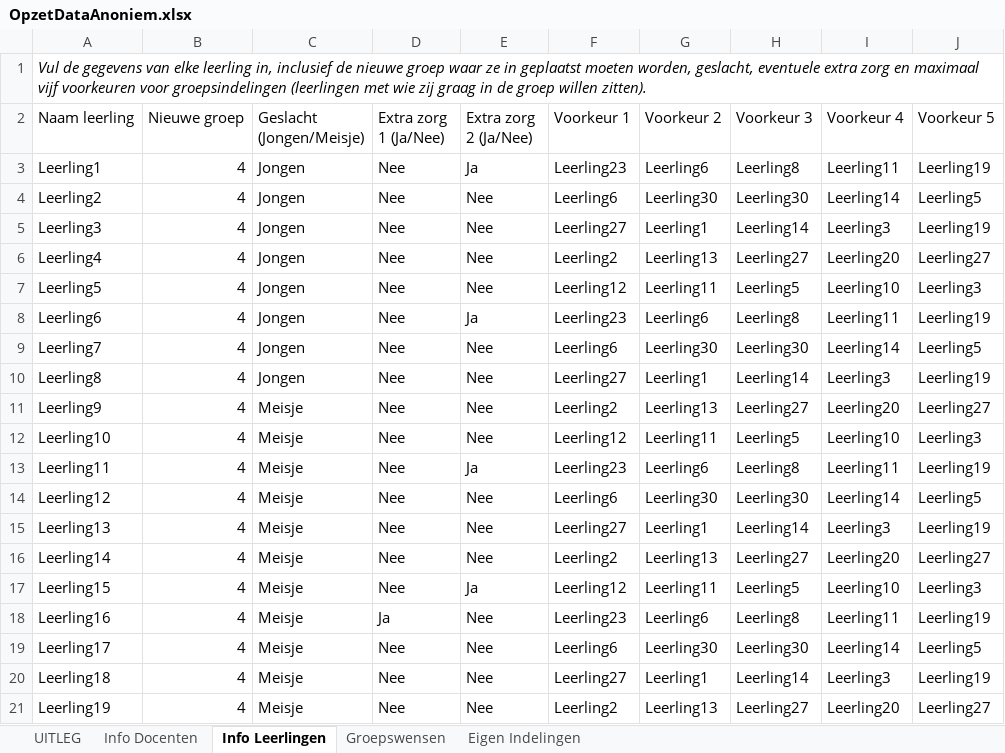
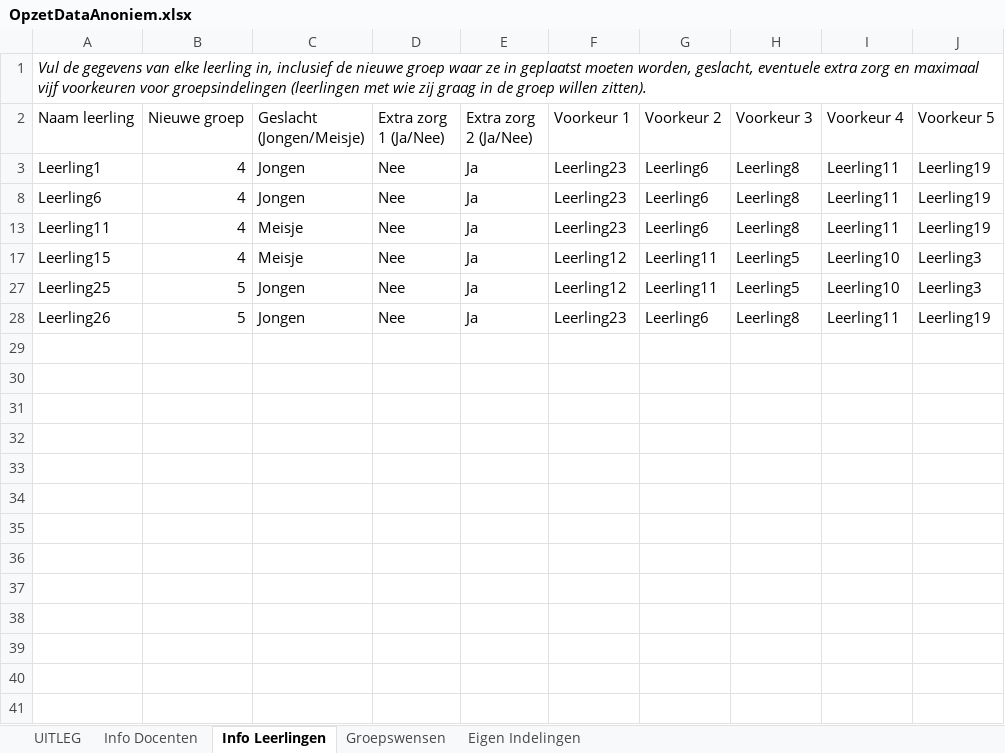
Before and after one commit to AmberStoevelaar/Thesis, an Excel workbook: data/raw_data/school_1/OpzetDataAnoniem.xlsx, sheet Info Leerlingen, drawn as a sheet; only a part is shown; the shorter side is filled out with more unchanged rows; values as stored, in another font and other column widths than the file's, no borders; table styles not drawn; the diff covers the shown part only; the diff names each change by its address in the sheet, - before the commit and + after, or states it on an @@ line.

Commit message:
Help function random baseline
+ changed data to test

```diff
--- a/data/raw_data/school_1/OpzetDataAnoniem.xlsx (sheet Info Leerlingen)
+++ b/data/raw_data/school_1/OpzetDataAnoniem.xlsx (sheet Info Leerlingen)
@@ row 4 hidden: Leerling2 | 4 | Jongen | Nee | Nee | Leerling6 | Leerling30 | Leerling30 | Leerling14 | Leerling5 @@
@@ row 5 hidden: Leerling3 | 4 | Jongen | Nee | Nee | Leerling27 | Leerling1 | Leerling14 | Leerling3 | Leerling19 @@
@@ row 6 hidden: Leerling4 | 4 | Jongen | Nee | Nee | Leerling2 | Leerling13 | Leerling27 | Leerling20 | Leerling27 @@
@@ row 7 hidden: Leerling5 | 4 | Jongen | Nee | Nee | Leerling12 | Leerling11 | Leerling5 | Leerling10 | Leerling3 @@
@@ row 9 hidden: Leerling7 | 4 | Jongen | Nee | Nee | Leerling6 | Leerling30 | Leerling30 | Leerling14 | Leerling5 @@
@@ row 10 hidden: Leerling8 | 4 | Jongen | Nee | Nee | Leerling27 | Leerling1 | Leerling14 | Leerling3 | Leerling19 @@
@@ row 11 hidden: Leerling9 | 4 | Meisje | Nee | Nee | Leerling2 | Leerling13 | Leerling27 | Leerling20 | Leerling27 @@
@@ row 12 hidden: Leerling10 | 4 | Meisje | Nee | Nee | Leerling12 | Leerling11 | Leerling5 | Leerling10 | Leerling3 @@
@@ row 14 hidden: Leerling12 | 4 | Meisje | Nee | Nee | Leerling6 | Leerling30 | Leerling30 | Leerling14 | Leerling5 @@
@@ row 15 hidden: Leerling13 | 4 | Meisje | Nee | Nee | Leerling27 | Leerling1 | Leerling14 | Leerling3 | Leerling19 @@
@@ row 16 hidden: Leerling14 | 4 | Meisje | Nee | Nee | Leerling2 | Leerling13 | Leerling27 | Leerling20 | Leerling27 @@
@@ row 18 hidden: Leerling16 | 4 | Meisje | Ja | Nee | Leerling23 | Leerling6 | Leerling8 | Leerling11 | Leerling19 @@
@@ row 19 hidden: Leerling17 | 4 | Meisje | Nee | Nee | Leerling6 | Leerling30 | Leerling30 | Leerling14 | Leerling5 @@
@@ row 20 hidden: Leerling18 | 4 | Meisje | Nee | Nee | Leerling27 | Leerling1 | Leerling14 | Leerling3 | Leerling19 @@
@@ row 21 hidden: Leerling19 | 4 | Meisje | Nee | Nee | Leerling2 | Leerling13 | Leerling27 | Leerling20 | Leerling27 @@
```
Also changed, not shown: 9 hidden or unhidden rows elsewhere in this sheet, sheet Groepswensen, 9 other files.
